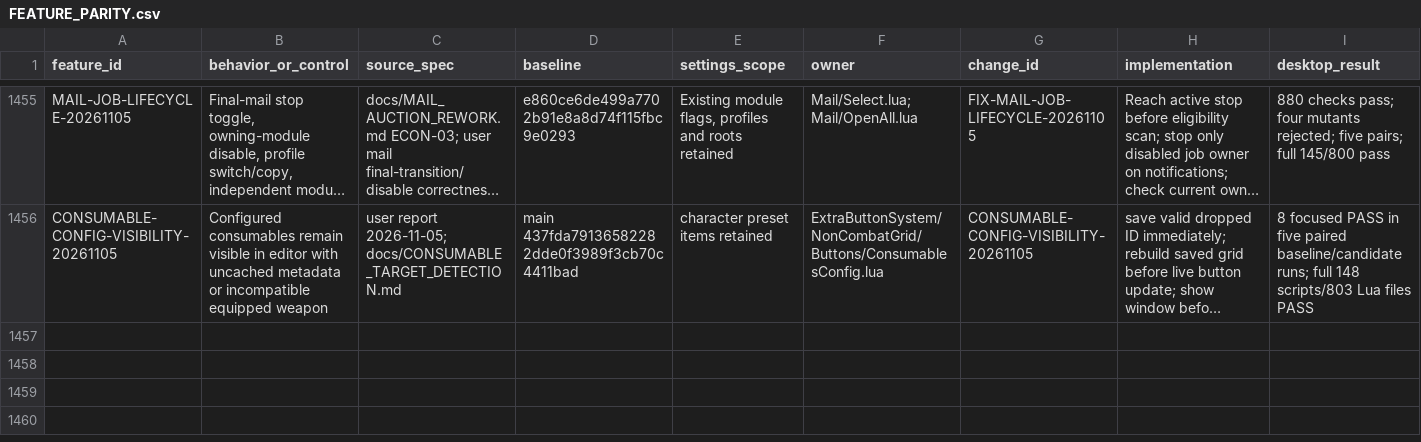
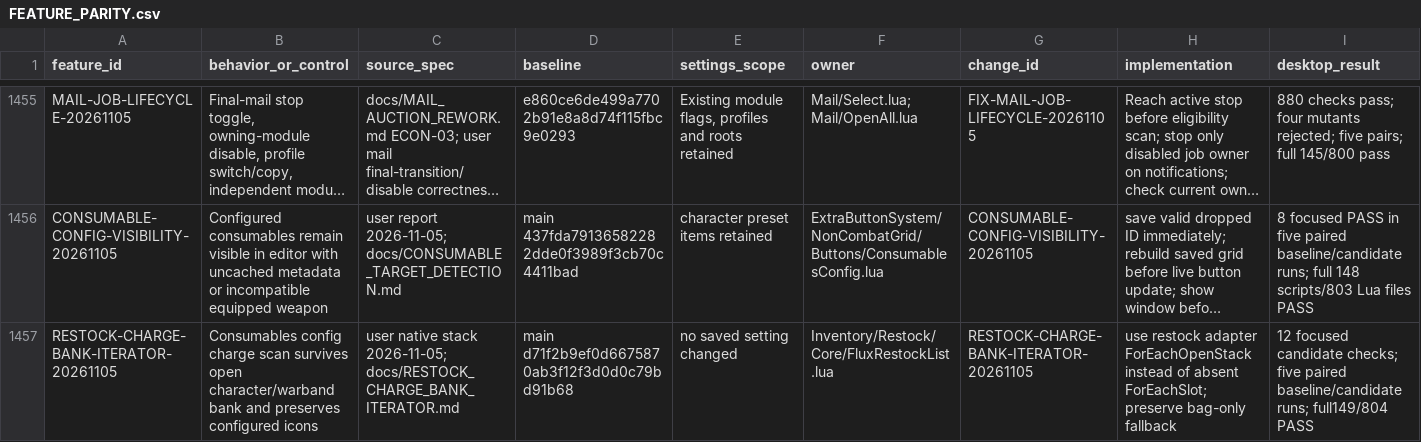
Before and after one commit to DoctorFlux/FluxUI, a CSV file: docs/FEATURE_PARITY.csv, drawn as a sheet; only a part is shown, gaps mark what is left out; long unchanged cells end in …; rows hold the shown columns only; the diff names each change by its address in the sheet, - before the commit and + after, or states it on an @@ line.

```diff
--- a/docs/FEATURE_PARITY.csv
+++ b/docs/FEATURE_PARITY.csv
+row 1457: RESTOCK-CHARGE-BANK-ITERATOR-20261105 | Consumables config charge scan survives open character/warband bank and preserves configured icons | user native stack 2026-11-05; docs/RESTOCK_CHARGE_BANK_ITERATOR.md | main d71f2b9ef0d6675870ab3f12f3d0d0c79bd91b68 | no saved setting changed | Inventory/Restock/Core/FluxRestockList.lua | RESTOCK-CHARGE-BANK-ITERATOR-20261105 | use restock adapter ForEachOpenStack instead of absent ForEachSlot; preserve bag-only fallback | 12 focused candidate checks; five paired baseline/candidate runs; full149/804 PASS
```
Also changed, not shown: docs/PERFORMANCE_AUDIT.csv, docs/PERFORMANCE_RESULTS.csv, 5 other files.
